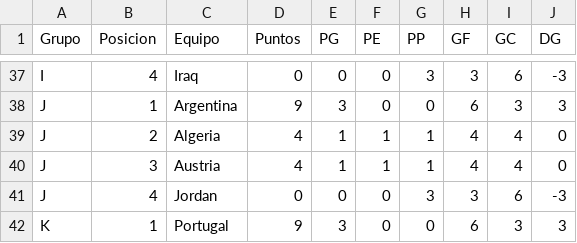
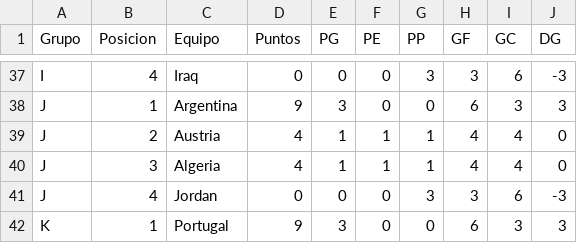
Before and after one commit to lucasjch/resultados-mundial, a CSV file: prode_mundial/output/tabla_posiciones.csv, drawn as a sheet; only a part is shown, gaps mark what is left out.

```diff
--- a/prode_mundial/output/tabla_posiciones.csv
+++ b/prode_mundial/output/tabla_posiciones.csv
@@ -38,4 +38,4 @@ I,4,Iraq,0,0,0,3,3,6,-3
 J,1,Argentina,9,3,0,0,6,3,3
-J,2,Algeria,4,1,1,1,4,4,0
-J,3,Austria,4,1,1,1,4,4,0
+J,2,Austria,4,1,1,1,4,4,0
+J,3,Algeria,4,1,1,1,4,4,0
 J,4,Jordan,0,0,0,3,3,6,-3
```
Also changed, not shown: prode_mundial/output/eliminatorias.csv, prode_mundial/output/fase_grupos.csv, 5 other files.
